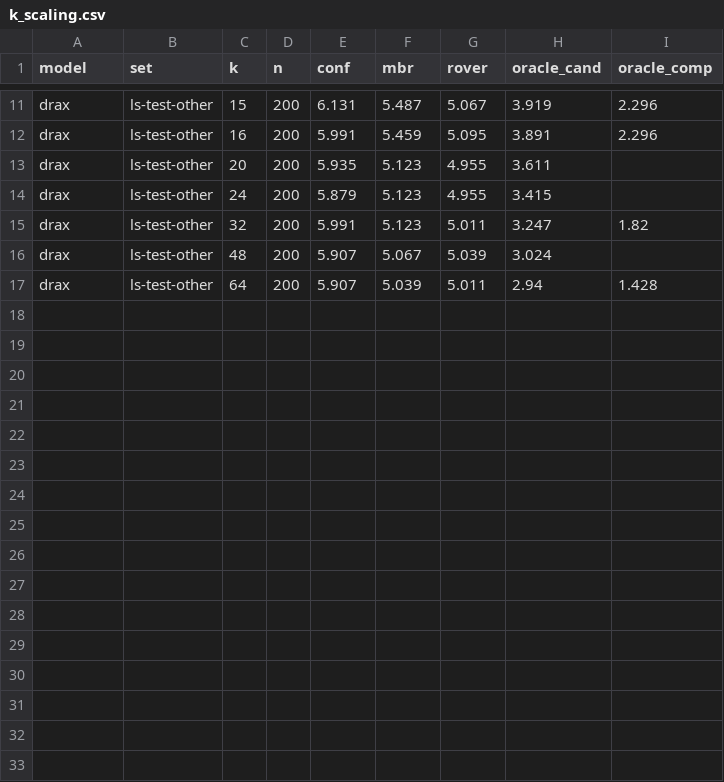
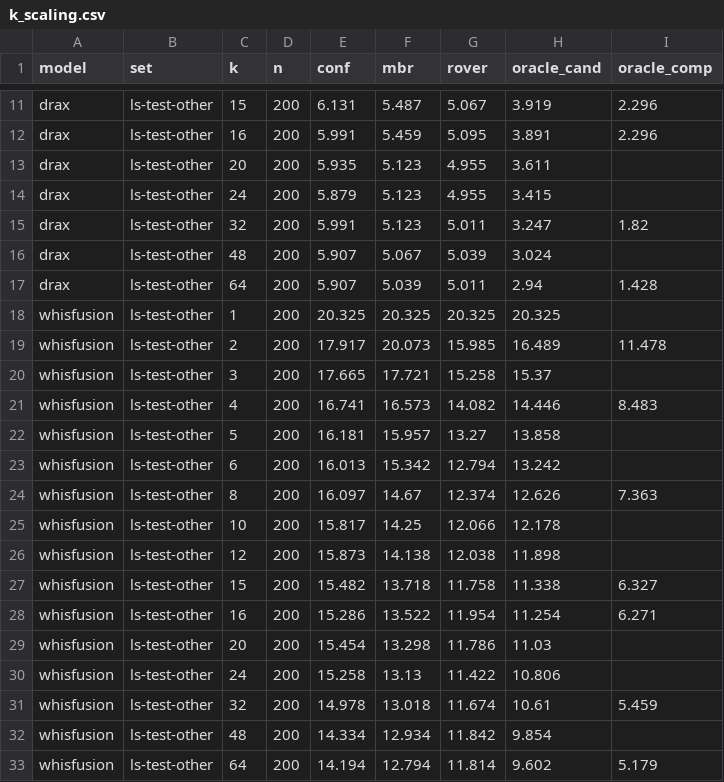
Before and after one commit to Splestule/candidate_reranker, a CSV file: results/campaign-2026-09-20/tables/paper/k_scaling.csv, drawn as a sheet; only a part is shown, gaps mark what is left out.

```diff
--- a/results/campaign-2026-09-20/tables/paper/k_scaling.csv
+++ b/results/campaign-2026-09-20/tables/paper/k_scaling.csv
@@ -17 +17,17 @@ drax,ls-test-other,48,200,5.907,5.067,5.039,3.024,
 drax,ls-test-other,64,200,5.907,5.039,5.011,2.94,1.428
+whisfusion,ls-test-other,1,200,20.325,20.325,20.325,20.325,
+whisfusion,ls-test-other,2,200,17.917,20.073,15.985,16.489,11.478
+whisfusion,ls-test-other,3,200,17.665,17.721,15.258,15.37,
+whisfusion,ls-test-other,4,200,16.741,16.573,14.082,14.446,8.483
+whisfusion,ls-test-other,5,200,16.181,15.957,13.27,13.858,
+whisfusion,ls-test-other,6,200,16.013,15.342,12.794,13.242,
+whisfusion,ls-test-other,8,200,16.097,14.67,12.374,12.626,7.363
+whisfusion,ls-test-other,10,200,15.817,14.25,12.066,12.178,
+whisfusion,ls-test-other,12,200,15.873,14.138,12.038,11.898,
+whisfusion,ls-test-other,15,200,15.482,13.718,11.758,11.338,6.327
+whisfusion,ls-test-other,16,200,15.286,13.522,11.954,11.254,6.271
+whisfusion,ls-test-other,20,200,15.454,13.298,11.786,11.03,
+whisfusion,ls-test-other,24,200,15.258,13.13,11.422,10.806,
+whisfusion,ls-test-other,32,200,14.978,13.018,11.674,10.61,5.459
+whisfusion,ls-test-other,48,200,14.334,12.934,11.842,9.854,
+whisfusion,ls-test-other,64,200,14.194,12.794,11.814,9.602,5.179
```
Also changed, not shown: results/campaign-2026-09-20/tables/paper/by_length.csv, results/campaign-2026-09-20/tables/paper/cells.csv, 21 other files.
